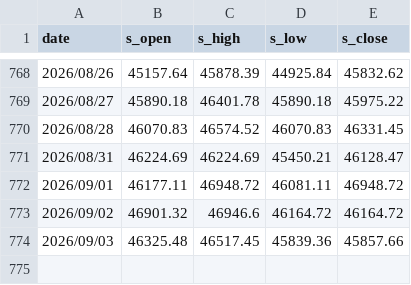
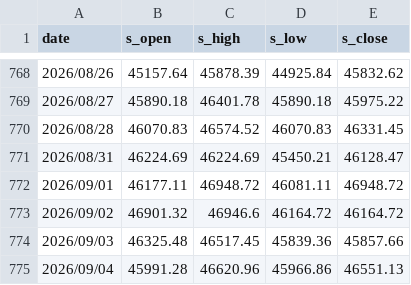
Before and after one commit to YUCHI0218/tx-amplitude, a CSV file: twse_spot_cache.csv, drawn as a sheet; only a part is shown, gaps mark what is left out.

```diff
--- a/twse_spot_cache.csv
+++ b/twse_spot_cache.csv
@@ -774 +774,2 @@ date,s_open,s_high,s_low,s_close
 2026/09/03,46325.48,46517.45,45839.36,45857.66
+2026/09/04,45991.28,46620.96,45966.86,46551.13
```
Also changed, not shown: taifex_tx_cache.csv, 1 other file.
